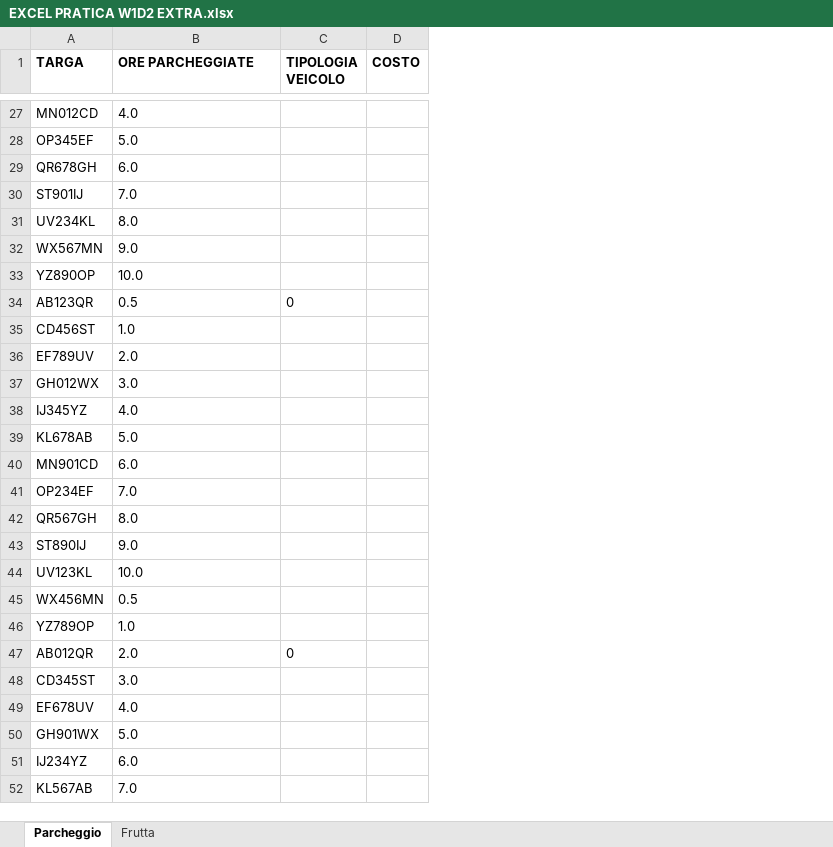
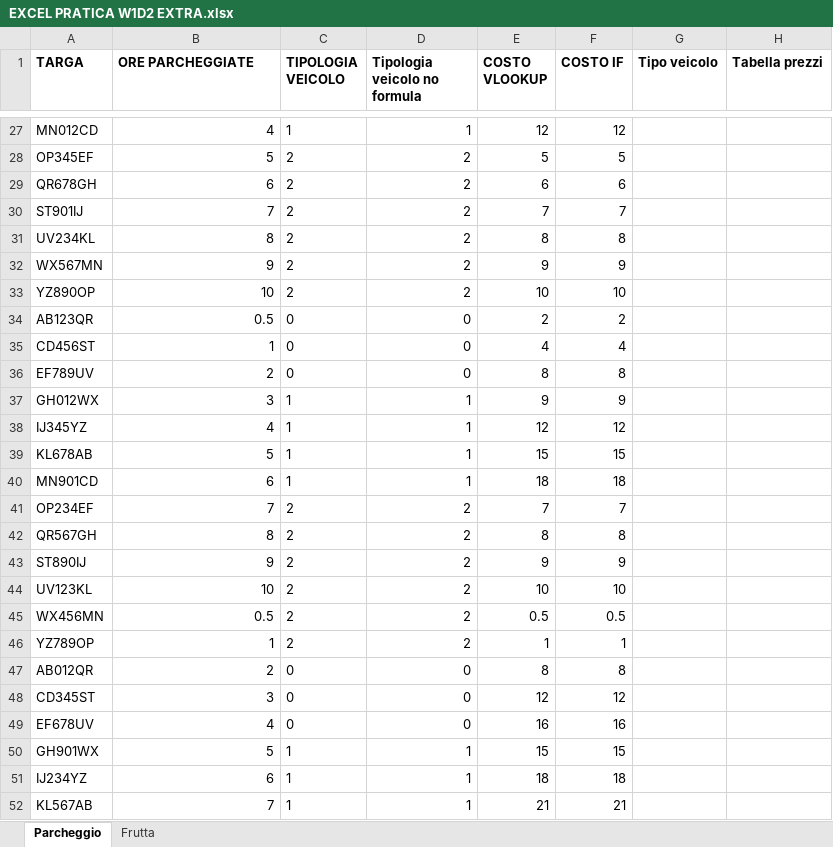
Before and after one commit to galleriesofdreams/EPICODE_EXCEL_DAPT0724, an Excel workbook: EXCEL PRATICA W1D2 EXTRA.xlsx, sheet Parcheggio, drawn as a sheet; only a part is shown, gaps mark what is left out; values as stored, in another font and other column widths than the file's, no borders; charts and pictures not drawn; removed rows and columns are numbered as before the commit, all else as after; the diff covers the shown part only; the diff names each change by its address in the sheet, - before the commit and + after, or states it on an @@ line.

```diff
--- a/EXCEL PRATICA W1D2 EXTRA.xlsx (sheet Parcheggio)
+++ b/EXCEL PRATICA W1D2 EXTRA.xlsx (sheet Parcheggio)
-column D (COSTO), empty
+column D (Tipologia veicolo no formula), rows 27-52: 1 | 2 | 2 | 2 | 2 | 2 | 2 | 0 | 0 | 0 | 1 | 1 | 1 | 1 | 2 | 2 | 2 | 2 | 2 | 2 | 0 | 0 | 0 | 1 | 1 | 1
+column E (COSTO VLOOKUP), rows 27-52: 12 | 5 | 6 | 7 | 8 | 9 | 10 | 2 | 4 | 8 | 9 | 12 | 15 | 18 | 7 | 8 | 9 | 10 | 0.5 | 1 | 8 | 12 | 16 | 15 | 18 | 21
+column F (COSTO IF), rows 27-52: 12 | 5 | 6 | 7 | 8 | 9 | 10 | 2 | 4 | 8 | 9 | 12 | 15 | 18 | 7 | 8 | 9 | 10 | 0.5 | 1 | 8 | 12 | 16 | 15 | 18 | 21
+column G (Tipo veicolo), empty
+column H (Tabella prezzi), empty
-B27 (ORE PARCHEGGIATE): 4.0
+B27 (ORE PARCHEGGIATE): 4
-C27 (TIPOLOGIA VEICOLO): (empty)
+C27 (TIPOLOGIA VEICOLO): 1
-B28 (ORE PARCHEGGIATE): 5.0
+B28 (ORE PARCHEGGIATE): 5
-C28:C33 (TIPOLOGIA VEICOLO): (empty)
+C28:C33 (TIPOLOGIA VEICOLO): 2
-B29 (ORE PARCHEGGIATE): 6.0
+B29 (ORE PARCHEGGIATE): 6
-B30 (ORE PARCHEGGIATE): 7.0
+B30 (ORE PARCHEGGIATE): 7
-B31 (ORE PARCHEGGIATE): 8.0
+B31 (ORE PARCHEGGIATE): 8
-B32 (ORE PARCHEGGIATE): 9.0
+B32 (ORE PARCHEGGIATE): 9
-B33 (ORE PARCHEGGIATE): 10.0
+B33 (ORE PARCHEGGIATE): 10
-B34 alignment: left
+B34 alignment: right
-B35 (ORE PARCHEGGIATE): 1.0
+B35 (ORE PARCHEGGIATE): 1
-C35:C36 (TIPOLOGIA VEICOLO): (empty)
+C35:C36 (TIPOLOGIA VEICOLO): 0
-B36 (ORE PARCHEGGIATE): 2.0
+B36 (ORE PARCHEGGIATE): 2
-B37 (ORE PARCHEGGIATE): 3.0
+B37 (ORE PARCHEGGIATE): 3
-C37:C40 (TIPOLOGIA VEICOLO): (empty)
+C37:C40 (TIPOLOGIA VEICOLO): 1
-B38 (ORE PARCHEGGIATE): 4.0
+B38 (ORE PARCHEGGIATE): 4
-B39 (ORE PARCHEGGIATE): 5.0
+B39 (ORE PARCHEGGIATE): 5
-B40 (ORE PARCHEGGIATE): 6.0
+B40 (ORE PARCHEGGIATE): 6
-B41 (ORE PARCHEGGIATE): 7.0
+B41 (ORE PARCHEGGIATE): 7
-C41:C46 (TIPOLOGIA VEICOLO): (empty)
+C41:C46 (TIPOLOGIA VEICOLO): 2
-B42 (ORE PARCHEGGIATE): 8.0
+B42 (ORE PARCHEGGIATE): 8
-B43 (ORE PARCHEGGIATE): 9.0
+B43 (ORE PARCHEGGIATE): 9
-B44 (ORE PARCHEGGIATE): 10.0
+B44 (ORE PARCHEGGIATE): 10
-B45 alignment: left
+B45 alignment: right
-B46 (ORE PARCHEGGIATE): 1.0
+B46 (ORE PARCHEGGIATE): 1
-B47 (ORE PARCHEGGIATE): 2.0
+B47 (ORE PARCHEGGIATE): 2
-B48 (ORE PARCHEGGIATE): 3.0
+B48 (ORE PARCHEGGIATE): 3
-C48:C49 (TIPOLOGIA VEICOLO): (empty)
+C48:C49 (TIPOLOGIA VEICOLO): 0
-B49 (ORE PARCHEGGIATE): 4.0
+B49 (ORE PARCHEGGIATE): 4
-B50 (ORE PARCHEGGIATE): 5.0
+B50 (ORE PARCHEGGIATE): 5
-C50:C52 (TIPOLOGIA VEICOLO): (empty)
+C50:C52 (TIPOLOGIA VEICOLO): 1
-B51 (ORE PARCHEGGIATE): 6.0
+B51 (ORE PARCHEGGIATE): 6
-B52 (ORE PARCHEGGIATE): 7.0
+B52 (ORE PARCHEGGIATE): 7
```
Also changed, not shown: 126 edited cells and cell formats elsewhere in this sheet, sheet Frutta, formulas that keep their value, charts or pictures, EXCEL PRATICA W1D2.xlsx.
